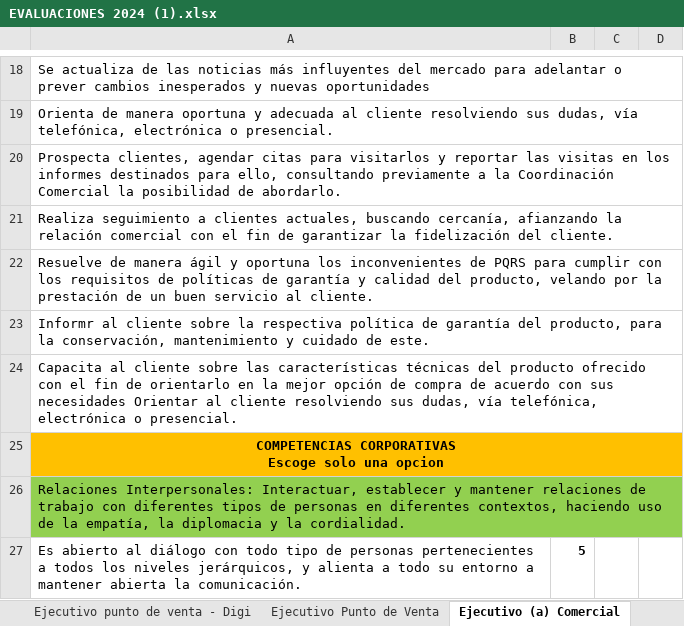
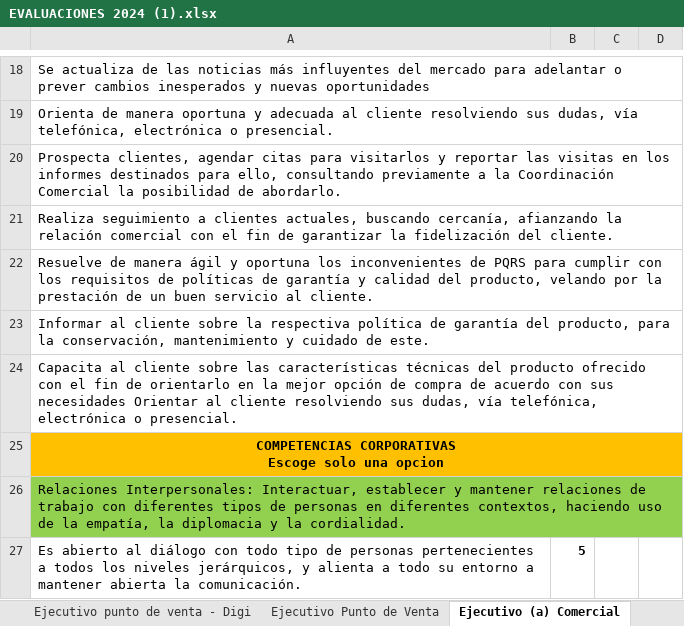
Before and after one commit to Evaluaciones-de-Desenpeno/api_evaluaciones, an Excel workbook: app/tools/EVALUACIONES 2024 (1).xlsx, sheet Ejecutivo (a) Comercial, drawn as a sheet; only a part is shown, gaps mark what is left out; values as stored, in another font and other column widths than the file's, no borders; the diff names each change by its address in the sheet, - before the commit and + after, or states it on an @@ line.

```diff
--- a/app/tools/EVALUACIONES 2024 (1).xlsx (sheet Ejecutivo (a) Comercial)
+++ b/app/tools/EVALUACIONES 2024 (1).xlsx (sheet Ejecutivo (a) Comercial)
-A23: Informr al cliente…
+A23: Informar al cliente…
```
Also changed, not shown: 4 other files.
